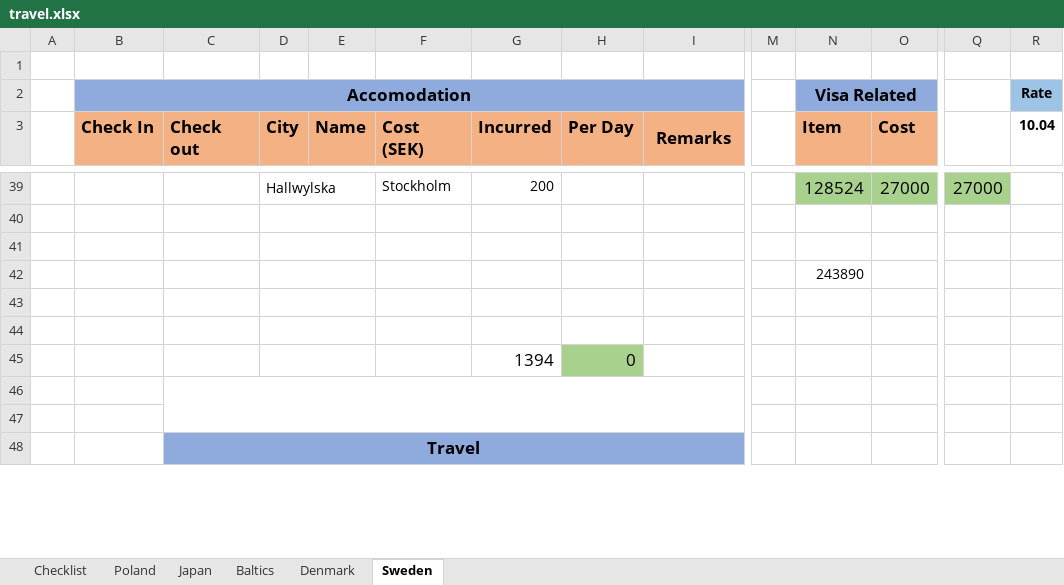
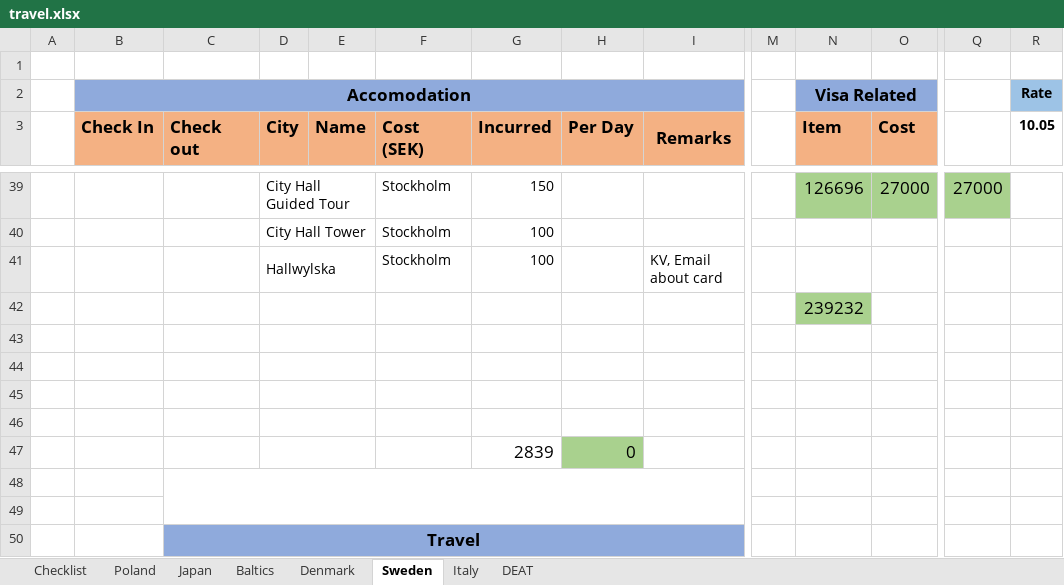
Before and after one commit to jonpine/jonpine.github.io, an Excel workbook: content/notes/travel/travel.xlsx, sheet Sweden, drawn as a sheet; only a part is shown, gaps mark what is left out; values as stored, in another font and other column widths than the file's, no borders; removed rows and columns are numbered as before the commit, all else as after; rows hold the shown columns only; the diff covers the shown part only; the diff names each change by its address in the sheet, - before the commit and + after, or states it on an @@ line.

```diff
--- a/content/notes/travel/travel.xlsx (sheet Sweden)
+++ b/content/notes/travel/travel.xlsx (sheet Sweden)
+sheet tab: Italy
+sheet tab: DEAT
-R3: 10.04
+R3: 10.05
-D39 (City): Hallwylska
+D39 (City): City Hall Guided Tour
-G39 (Incurred): 200
+G39 (Incurred): 150
-N39 (Item): 128524
+N39 (Item): 126696
+row 40:  |  |  | City Hall Tower |  | Stockholm | 100
+row 41:  |  |  | Hallwylska |  | Stockholm | 100 |  | KV, Email about card
+row 42:  |  |  |  |  |  |  |  |  |  | 239232
-row 42:  |  |  |  |  |  |  |  |  |  | 243890
-G47 (Incurred): 1394
+G47 (Incurred): 2839
```
Also changed, not shown: 10 added rows, 10 removed rows, 42 edited cells, cell formats and merged cells elsewhere in this sheet, sheet Denmark, formulas that keep their value, 2 other files.
